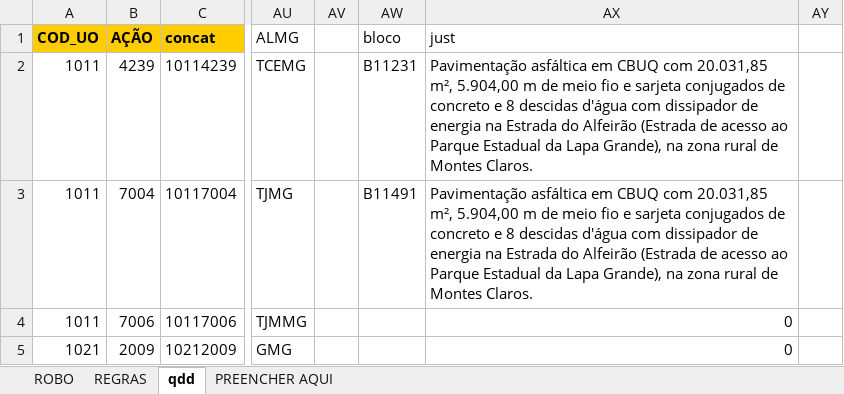
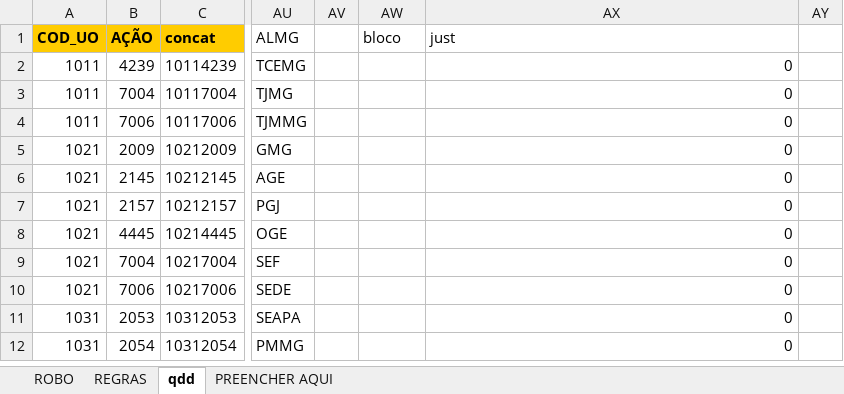
Before and after one commit to splor-mg/siafi-automacao-credito, an Excel workbook: data/copia.xlsm, sheet qdd, drawn as a sheet; only a part is shown, gaps mark what is left out; the shorter side is filled out with more unchanged rows; values as stored, in another font and other column widths than the file's, no borders; the diff names each change by its address in the sheet, - before the commit and + after, or states it on an @@ line.

```diff
--- a/data/copia.xlsm (sheet qdd)
+++ b/data/copia.xlsm (sheet qdd)
-AW2 (bloco): B11231
+AW2 (bloco): (empty)
-AX2:AX3 (just): Pavimentação asfáltica em CBUQ com 20.031,85 m², 5.904,00 m de meio fio e sarjeta conjugados de concreto e 8 descidas d'água com dissipador de energia na Estrada do Alfeirão (Estrada de acesso ao Parque Estadual da Lapa Grande), na zona rural de Montes Claros.
+AX2:AX3 (just): 0
-AW3 (bloco): B11491
+AW3 (bloco): (empty)
```
Also changed, not shown: sheet ROBO, sheet PREENCHER AQUI, formulas that keep their value, hidden cells, 5 other files.
